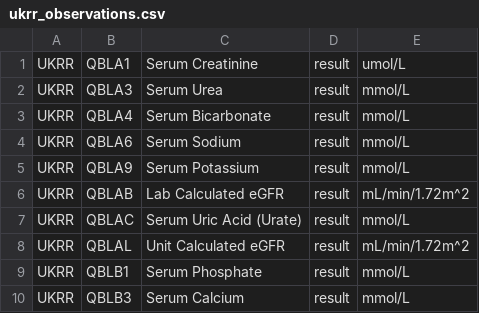
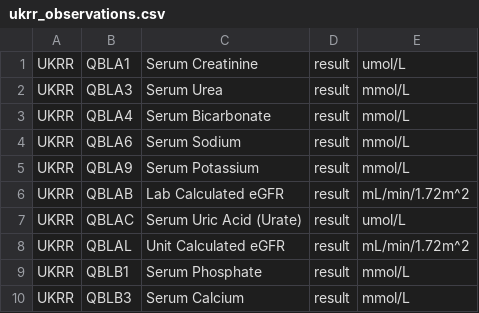
Before and after one commit to renalreg/registry-codes, a CSV file: tables/code_list/ukrr_observations.csv, drawn as a sheet; only a part is shown.

Commit message:
Update ukrr_observations.csv

```diff
--- a/tables/code_list/ukrr_observations.csv
+++ b/tables/code_list/ukrr_observations.csv
@@ -6,3 +6,3 @@ UKRR,QBLA9,Serum Potassium,result,mmol/L,,
 UKRR,QBLAB,Lab Calculated eGFR,result,mL/min/1.72m^2,,
-UKRR,QBLAC,Serum Uric Acid (Urate),result,mmol/L,,
+UKRR,QBLAC,Serum Uric Acid (Urate),result,umol/L,,
 UKRR,QBLAL,Unit Calculated eGFR,result,mL/min/1.72m^2,,
```
